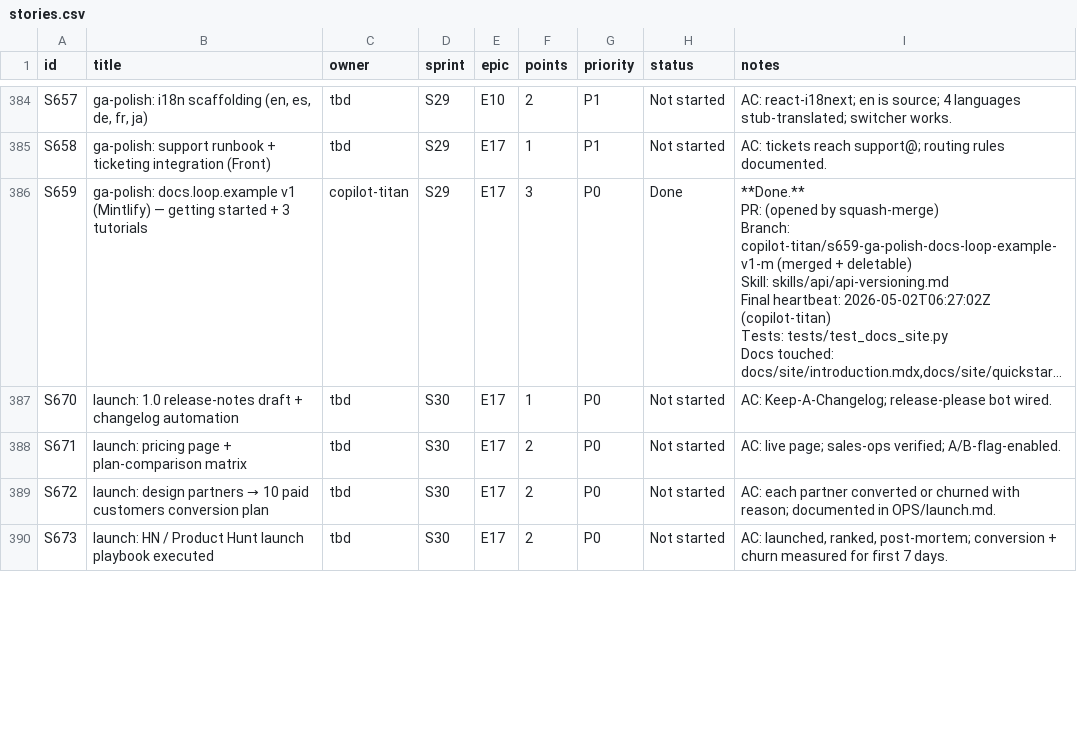
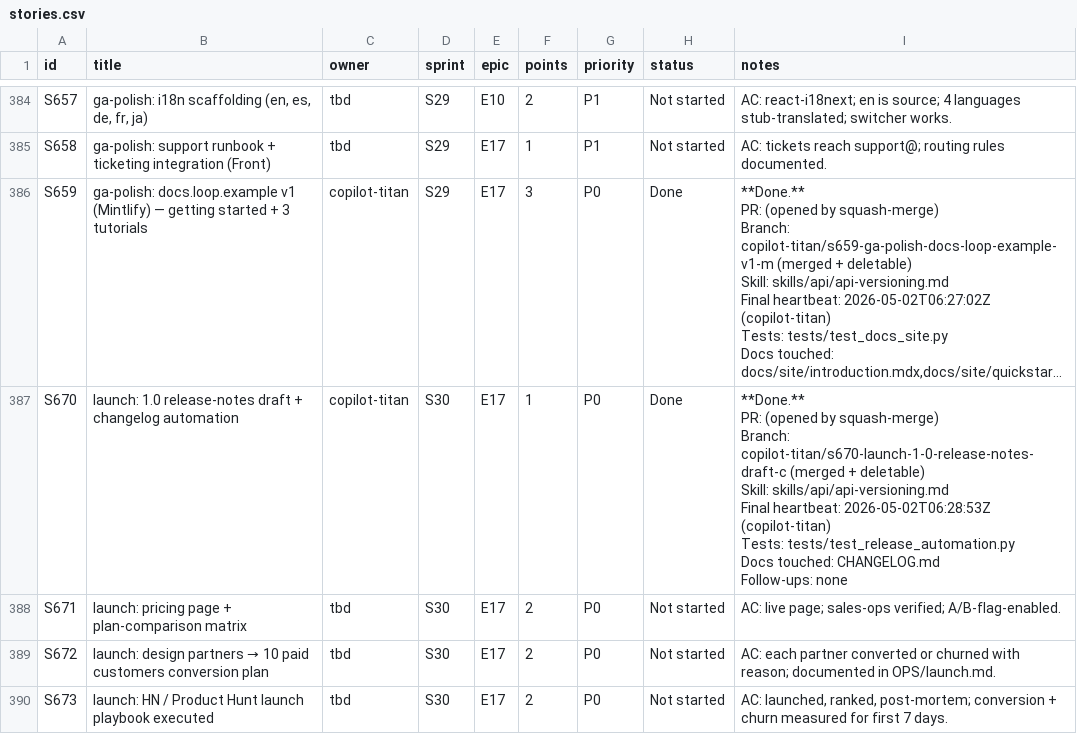
Before and after one commit to kwameasare/loop, a CSV file: loop_implementation/tracker/csv/stories.csv, drawn as a sheet; only a part is shown, gaps mark what is left out; long unchanged cells end in …; ↵ is a line break in a cell; the diff names each change by its address in the sheet, - before the commit and + after, or states it on an @@ line.

```diff
--- a/loop_implementation/tracker/csv/stories.csv
+++ b/loop_implementation/tracker/csv/stories.csv
-C387 (owner): tbd
+C387 (owner): copilot-titan
-H387 (status): Not started
+H387 (status): Done
-I387 (notes): AC: Keep-A-Changelog; release-please bot wired.
+I387 (notes): **Done.** ↵ PR: (opened by squash-merge) ↵ Branch: copilot-titan/s670-launch-1-0-release-notes-draft-c (merged + deletable) ↵ Skill: skills/api/api-versioning.md ↵ Final heartbeat: 2026-05-02T06:28:53Z (copilot-titan) ↵ Tests: tests/test_release_automation.py ↵ Docs touched: CHANGELOG.md ↵ Follow-ups: none
```
Also changed, not shown: loop_implementation/tracker/csv/overview.csv, 8 other files.
